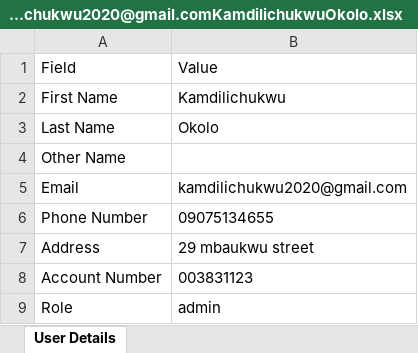
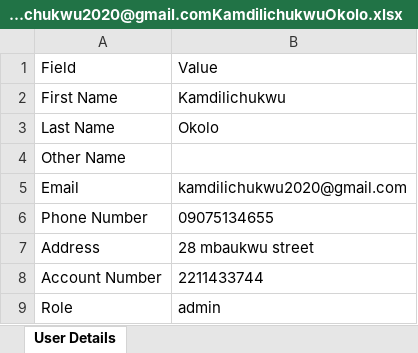
Before and after one commit to boi-network12/project, an Excel workbook: server/excel/kamdilichukwu2020@gmail.comKamdilichukwuOkolo.xlsx, sheet User Details, drawn as a sheet; values as stored, in another font and other column widths than the file's, no borders; the diff names each change by its address in the sheet, - before the commit and + after, or states it on an @@ line.

```diff
--- a/server/excel/kamdilichukwu2020@gmail.comKamdilichukwuOkolo.xlsx (sheet User Details)
+++ b/server/excel/kamdilichukwu2020@gmail.comKamdilichukwuOkolo.xlsx (sheet User Details)
-B7: 29 mbaukwu street
+B7: 28 mbaukwu street
-B8: 003831123
+B8: 2211433744
```
Also changed, not shown: 34 other files.
